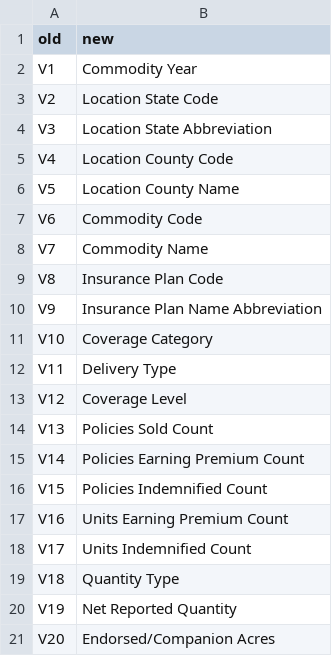
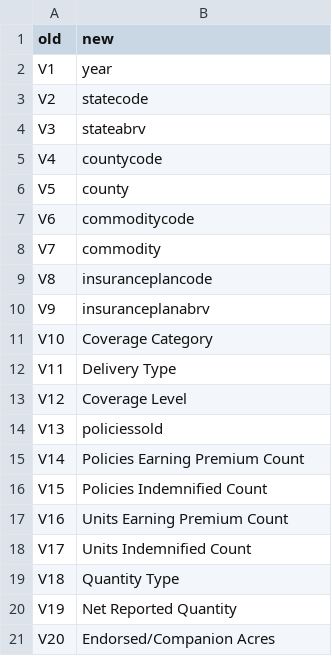
Before and after one commit to cfcooper/crop_payments, a CSV file: colnames.csv, drawn as a sheet; only a part is shown.

```diff
--- a/colnames.csv
+++ b/colnames.csv
@@ -1,11 +1,11 @@
 old,new
-V1,Commodity Year
-V2,Location State Code
-V3,Location State Abbreviation
-V4,Location County Code
-V5,Location County Name
-V6,Commodity Code
-V7,Commodity Name
-V8,Insurance Plan Code
-V9,Insurance Plan Name Abbreviation
+V1,year
+V2,statecode
+V3,stateabrv
+V4,countycode
+V5,county
+V6,commoditycode
+V7,commodity
+V8,insuranceplancode
+V9,insuranceplanabrv
 V10,Coverage Category
@@ -13,3 +13,3 @@ V11,Delivery Type
 V12,Coverage Level
-V13,Policies Sold Count
+V13,policiessold
 V14,Policies Earning Premium Count
```
Also changed, not shown: 13 other files.
